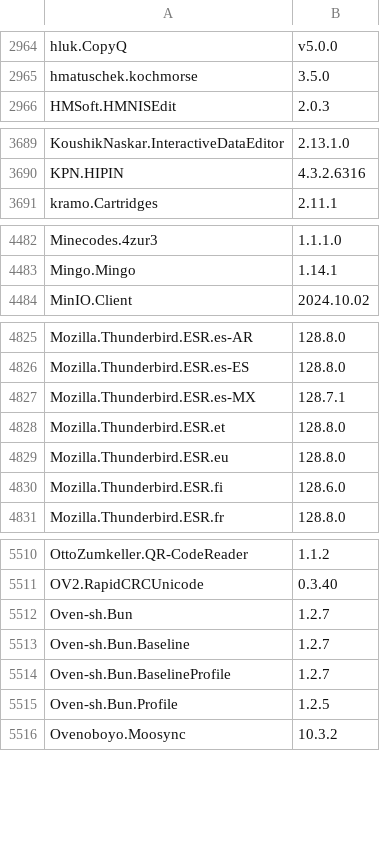
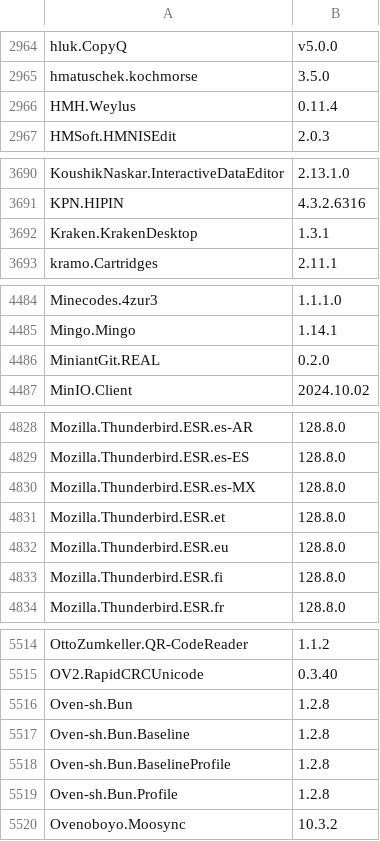
Before and after one commit to svrooij/winget-pkgs-index, a CSV file: index.csv, drawn as a sheet; only a part is shown, gaps mark what is left out; the diff covers the shown part only.

```diff
--- a/index.csv
+++ b/index.csv
@@ -2965,2 +2965,3 @@
 "hmatuschek.kochmorse","3.5.0"
+"HMH.Weylus","0.11.4"
 "HMSoft.HMNISEdit","2.0.3"
@@ -3690,2 +3691,3 @@
 "KPN.HIPIN","4.3.2.6316"
+"Kraken.KrakenDesktop","1.3.1"
 "kramo.Cartridges","2.11.1"
@@ -4483,2 +4485,3 @@
 "Mingo.Mingo","1.14.1"
+"MiniantGit.REAL","0.2.0"
 "MinIO.Client","2024.10.02"
@@ -4826,6 +4829,6 @@
 "Mozilla.Thunderbird.ESR.es-ES","128.8.0"
-"Mozilla.Thunderbird.ESR.es-MX","128.7.1"
+"Mozilla.Thunderbird.ESR.es-MX","128.8.0"
 "Mozilla.Thunderbird.ESR.et","128.8.0"
 "Mozilla.Thunderbird.ESR.eu","128.8.0"
-"Mozilla.Thunderbird.ESR.fi","128.6.0"
+"Mozilla.Thunderbird.ESR.fi","128.8.0"
 "Mozilla.Thunderbird.ESR.fr","128.8.0"
@@ -5511,6 +5515,6 @@
 "OV2.RapidCRCUnicode","0.3.40"
-"Oven-sh.Bun","1.2.7"
-"Oven-sh.Bun.Baseline","1.2.7"
-"Oven-sh.Bun.BaselineProfile","1.2.7"
-"Oven-sh.Bun.Profile","1.2.5"
+"Oven-sh.Bun","1.2.8"
+"Oven-sh.Bun.Baseline","1.2.8"
+"Oven-sh.Bun.BaselineProfile","1.2.8"
+"Oven-sh.Bun.Profile","1.2.8"
 "Ovenoboyo.Moosync","10.3.2"
```
Also changed, not shown: 1 added row and 22 edited cells elsewhere in this file, index.v2.csv, 2 other files.
